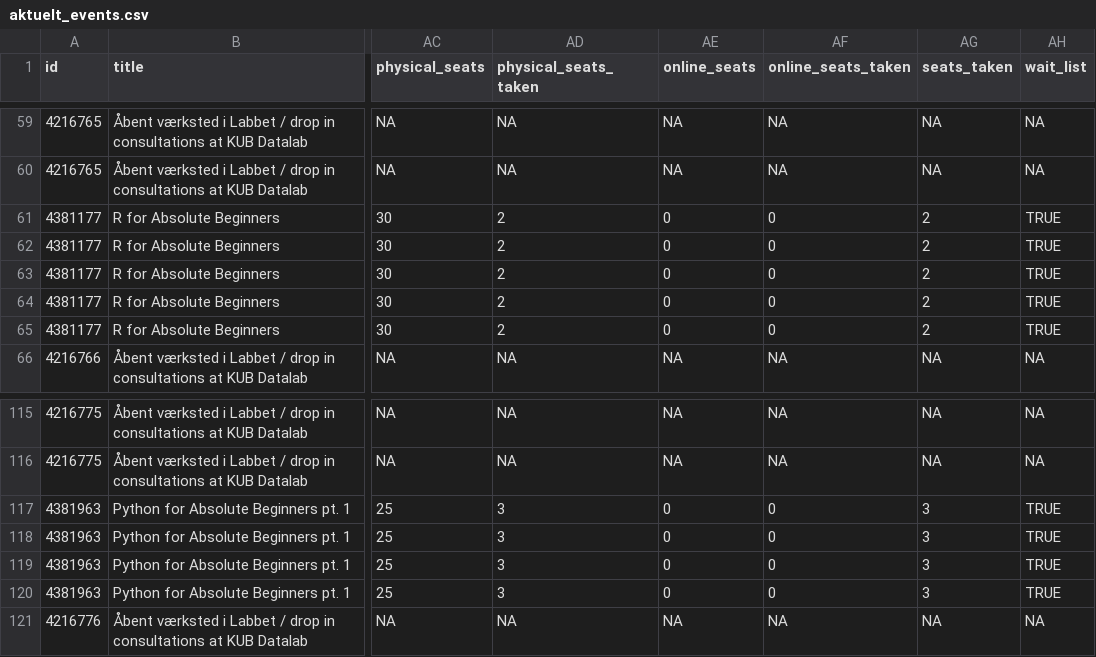
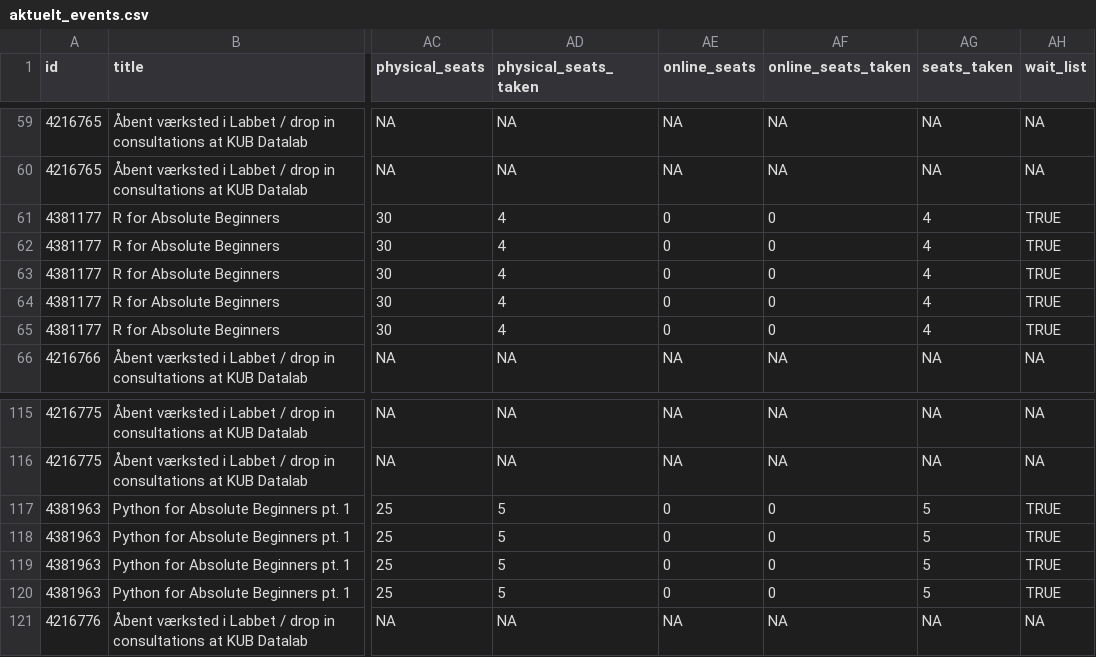
Before and after one commit to KUBDatalab/tal-og-data, a CSV file: data/event_data/aktuelt_events.csv, drawn as a sheet; only a part is shown, gaps mark what is left out; the diff names each change by its address in the sheet, - before the commit and + after, or states it on an @@ line.

```diff
--- a/data/event_data/aktuelt_events.csv
+++ b/data/event_data/aktuelt_events.csv
-AD61:AD65 (physical_seats_taken): 2
+AD61:AD65 (physical_seats_taken): 4
-AG61:AG65 (seats_taken): 2
+AG61:AG65 (seats_taken): 4
-AD117:AD120 (physical_seats_taken): 3
+AD117:AD120 (physical_seats_taken): 5
-AG117:AG120 (seats_taken): 3
+AG117:AG120 (seats_taken): 5
```
Also changed, not shown: data/event_data/all_event_details.csv, data/event_data/current_events_details.csv, 5 other files.
